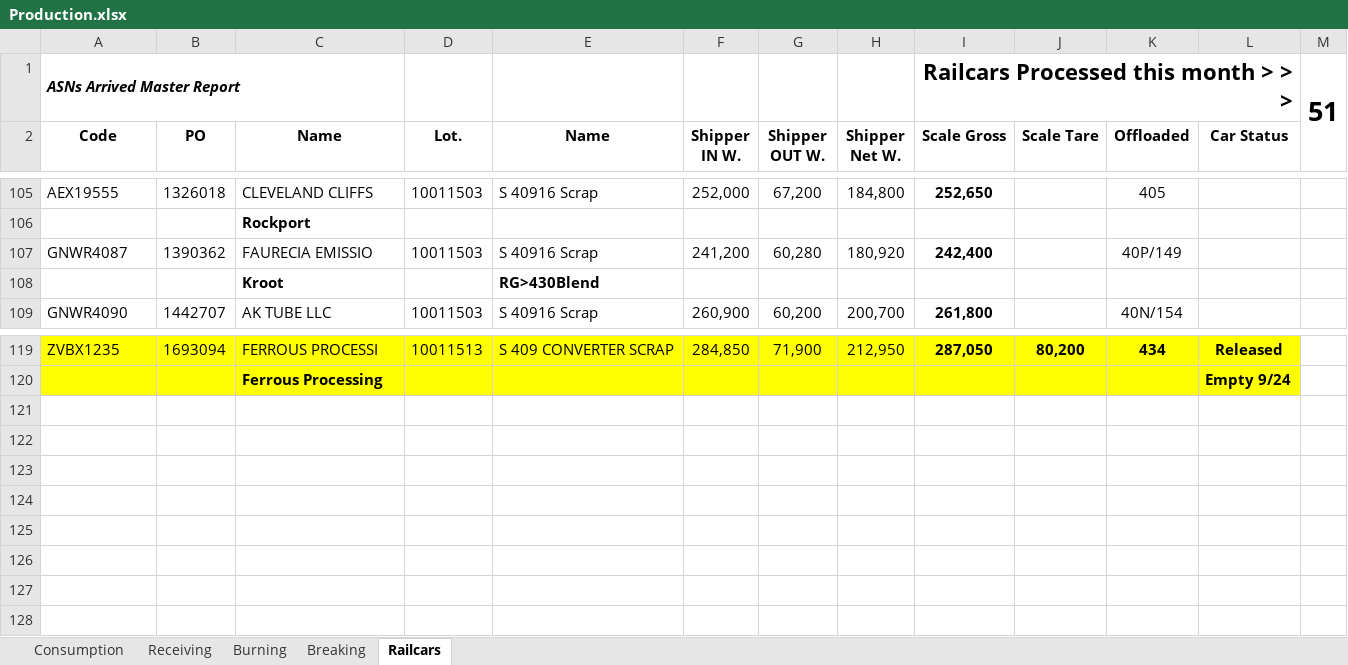
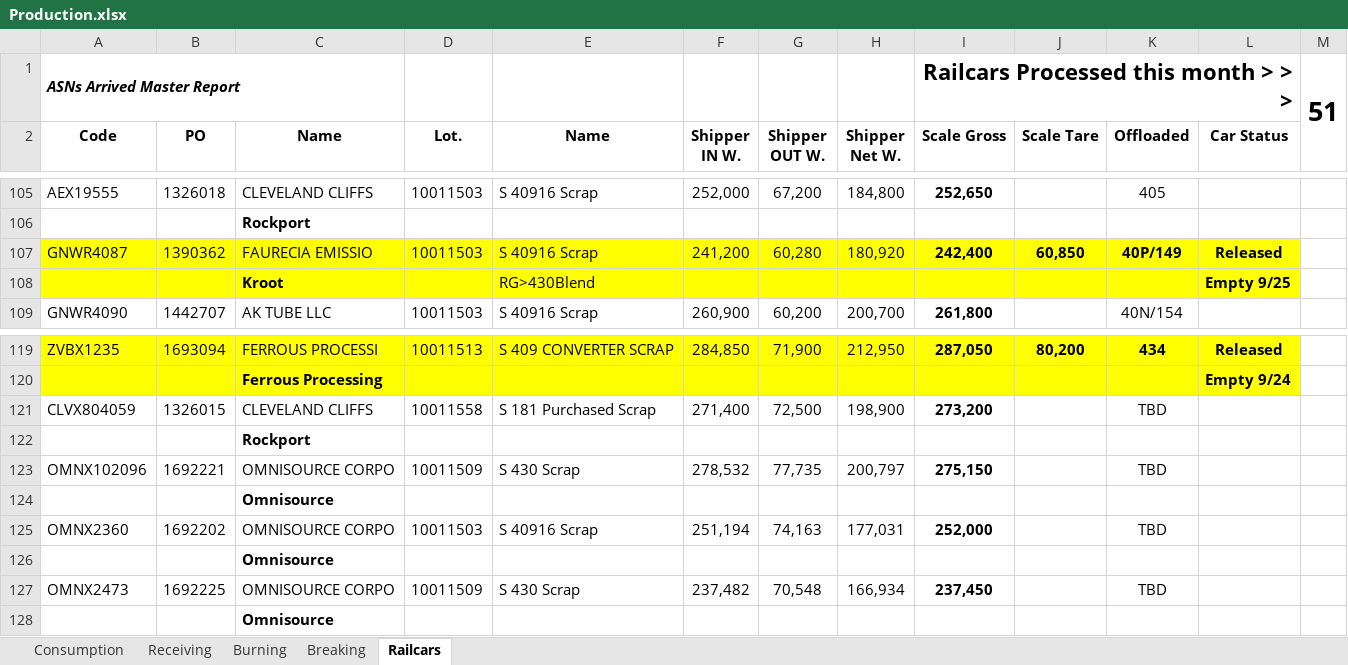
Before and after one commit to Harsco36Map/Yardmap, an Excel workbook: Production.xlsx, sheet Railcars, drawn as a sheet; only a part is shown, gaps mark what is left out; values as stored, in another font and other column widths than the file's, no borders; the diff names each change by its address in the sheet, - before the commit and + after, or states it on an @@ line.

Commit message:
Add files via upload

```diff
--- a/Production.xlsx (sheet Railcars)
+++ b/Production.xlsx (sheet Railcars)
-A107:L108 fill: none
+A107:L108 fill: #FFFF00
-J107 (Scale Tare): (empty)
+J107 (Scale Tare): 60,850
-K107 bold: off
+K107 bold: on
-L107 (Car Status): (empty)
+L107 (Car Status): Released
-E108 bold: on
+E108 bold: off
-L108 (Car Status): (empty)
+L108 (Car Status): Empty 9/25
+row 121: CLVX804059 | 1326015 | CLEVELAND CLIFFS | 10011558 | S 181 Purchased Scrap | 271,400 | 72,500 | 198,900 | 273,200 |  | TBD
+row 122:  |  | Rockport
+row 123: OMNX102096 | 1692221 | OMNISOURCE CORPO | 10011509 | S 430 Scrap | 278,532 | 77,735 | 200,797 | 275,150 |  | TBD
+row 124:  |  | Omnisource
+row 125: OMNX2360 | 1692202 | OMNISOURCE CORPO | 10011503 | S 40916 Scrap | 251,194 | 74,163 | 177,031 | 252,000 |  | TBD
+row 126:  |  | Omnisource
+row 127: OMNX2473 | 1692225 | OMNISOURCE CORPO | 10011509 | S 430 Scrap | 237,482 | 70,548 | 166,934 | 237,450 |  | TBD
+row 128:  |  | Omnisource
```
Also changed, not shown: sheet Burning.
